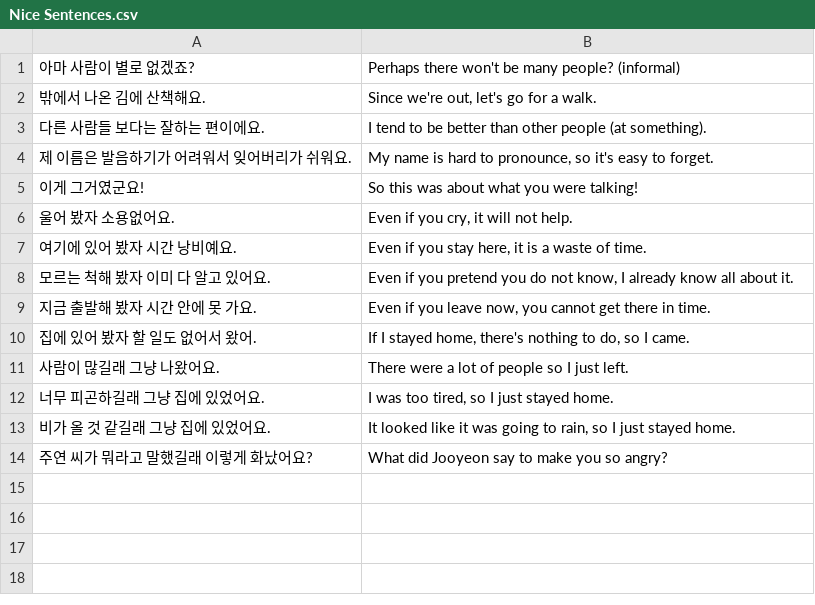
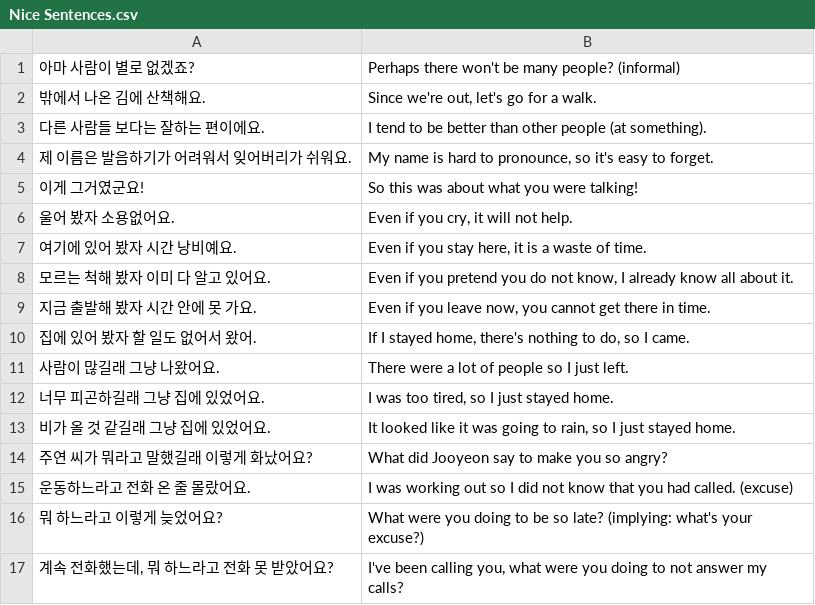
Before and after one commit to bryanesmith/flashcards, a CSV file: Active/Korean Language/Nice Sentences.csv, drawn as a sheet.

```diff
--- a/Active/Korean Language/Nice Sentences.csv
+++ b/Active/Korean Language/Nice Sentences.csv
@@ -14 +14,4 @@
 "주연 씨가 뭐라고 말했길래 이렇게 화났어요?","What did Jooyeon say to make you so angry?"
+"운동하느라고 전화 온 줄 몰랐어요.","I was working out so I did not know that you had called. (excuse)"
+"뭐 하느라고 이렇게 늦었어요?","What were you doing to be so late? (implying: what's your excuse?)"
+"계속 전화했는데, 뭐 하느라고 전화 못 받았어요?","I've been calling you, what were you doing to not answer my calls?"
```
Also changed, not shown: Active/Korean Language/Essential Verbs.csv, Active/Korean Language/Misc 2.csv, 2 other files.
